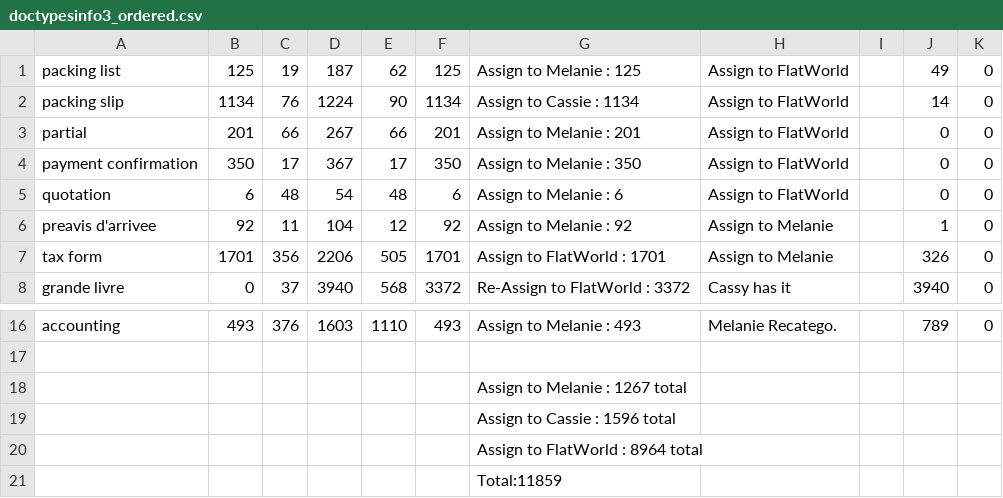
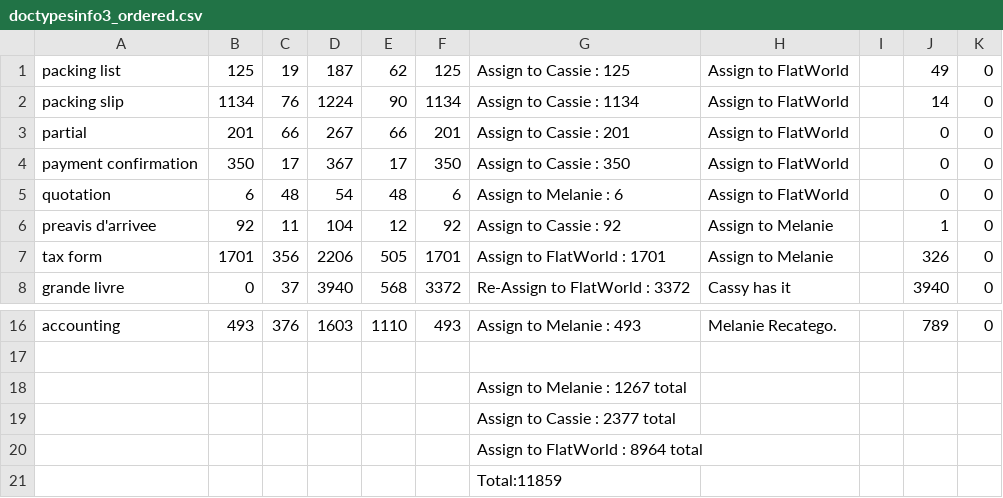
Before and after one commit to HinWise/LegalDiscovery, a CSV file: doctypesinfo3_ordered.csv, drawn as a sheet; only a part is shown, gaps mark what is left out.

Commit message:
Data Entry Save Duplicate Handles Bug

```diff
--- a/doctypesinfo3_ordered.csv
+++ b/doctypesinfo3_ordered.csv
@@ -1,7 +1,7 @@
-packing list,125,19,187,62,125,Assign to Melanie : 125,Assign to FlatWorld,,49,0
+packing list,125,19,187,62,125,Assign to Cassie : 125,Assign to FlatWorld,,49,0
 packing slip,1134,76,1224,90,1134,Assign to Cassie : 1134,Assign to FlatWorld,,14,0
-partial,201,66,267,66,201,Assign to Melanie : 201,Assign to FlatWorld,,0,0
-payment confirmation,350,17,367,17,350,Assign to Melanie : 350,Assign to FlatWorld,,0,0
+partial,201,66,267,66,201,Assign to Cassie : 201,Assign to FlatWorld,,0,0
+payment confirmation,350,17,367,17,350,Assign to Cassie : 350,Assign to FlatWorld,,0,0
 quotation,6,48,54,48,6,Assign to Melanie : 6,Assign to FlatWorld,,0,0
-preavis d'arrivee,92,11,104,12,92,Assign to Melanie : 92,Assign to Melanie,,1,0
+preavis d'arrivee,92,11,104,12,92,Assign to Cassie : 92,Assign to Melanie,,1,0
 tax form,1701,356,2206,505,1701,Assign to FlatWorld : 1701,Assign to Melanie,,326,0
@@ -18,3 +18,3 @@ accounting,493,376,1603,1110,493,Assign to Melanie : 493,Melanie Recatego.,,789,
 ,,,,,,Assign to Melanie : 1267 total,,,,
-,,,,,,Assign to Cassie : 1596 total,,,,
+,,,,,,Assign to Cassie : 2377 total,,,,
 ,,,,,,Assign to FlatWorld : 8964 total,,,,
```
Also changed, not shown: 3 other files.
